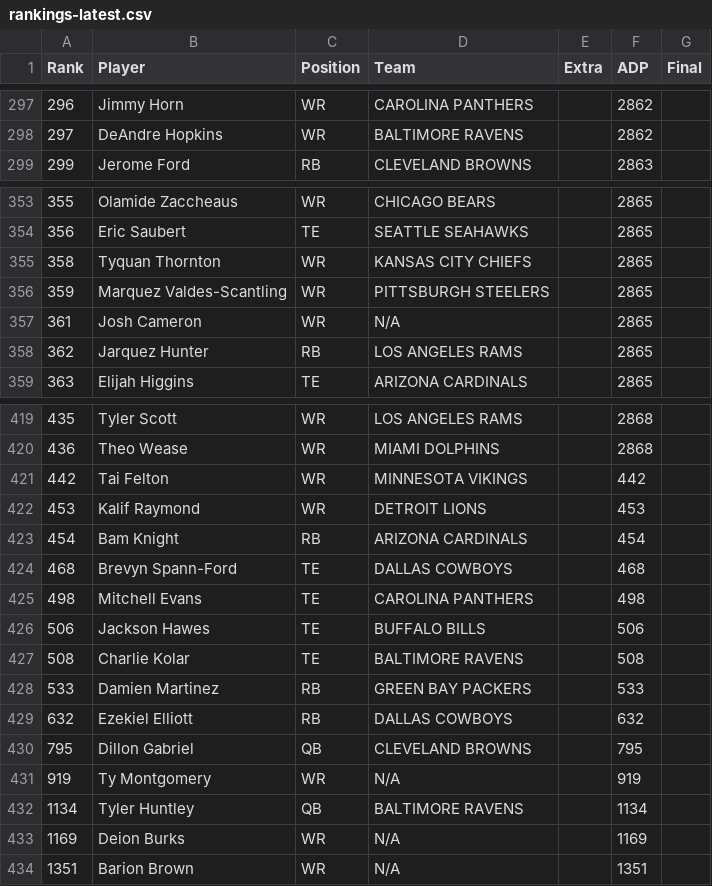
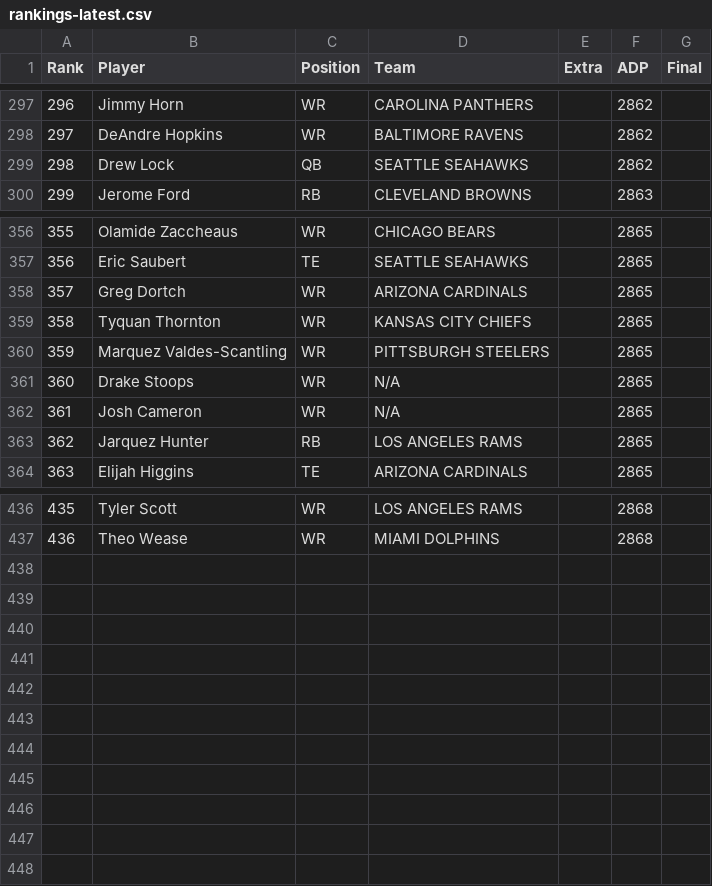
Before and after one commit to Louieza23/draft-compass-rankings, a CSV file: data/processed/underdog/rankings-latest.csv, drawn as a sheet; only a part is shown, gaps mark what is left out; removed rows and columns are numbered as before the commit, all else as after; the diff covers the shown part only; the diff names each change by its address in the sheet, - before the commit and + after, or states it on an @@ line.

```diff
--- a/data/processed/underdog/rankings-latest.csv
+++ b/data/processed/underdog/rankings-latest.csv
+row 299: 298 | Drew Lock | QB | SEATTLE SEAHAWKS |  | 2862
+row 358: 357 | Greg Dortch | WR | ARIZONA CARDINALS |  | 2865
+row 361: 360 | Drake Stoops | WR | N/A |  | 2865
-row 421: 442 | Tai Felton | WR | MINNESOTA VIKINGS |  | 442
-row 422: 453 | Kalif Raymond | WR | DETROIT LIONS |  | 453
-row 423: 454 | Bam Knight | RB | ARIZONA CARDINALS |  | 454
-row 424: 468 | Brevyn Spann-Ford | TE | DALLAS COWBOYS |  | 468
-row 425: 498 | Mitchell Evans | TE | CAROLINA PANTHERS |  | 498
-row 426: 506 | Jackson Hawes | TE | BUFFALO BILLS |  | 506
-row 427: 508 | Charlie Kolar | TE | BALTIMORE RAVENS |  | 508
-row 428: 533 | Damien Martinez | RB | GREEN BAY PACKERS |  | 533
-row 429: 632 | Ezekiel Elliott | RB | DALLAS COWBOYS |  | 632
-row 430: 795 | Dillon Gabriel | QB | CLEVELAND BROWNS |  | 795
-row 431: 919 | Ty Montgomery | WR | N/A |  | 919
-row 432: 1134 | Tyler Huntley | QB | BALTIMORE RAVENS |  | 1134
-row 433: 1169 | Deion Burks | WR | N/A |  | 1169
-row 434: 1351 | Barion Brown | WR | N/A |  | 1351
```
Also changed, not shown: 14 added rows elsewhere in this file, data/processed/fantasycalc/rankings-dynasty_1qb-latest.csv, data/processed/fantasycalc/rankings-dynasty_2qb-latest.csv, 27 other files.
